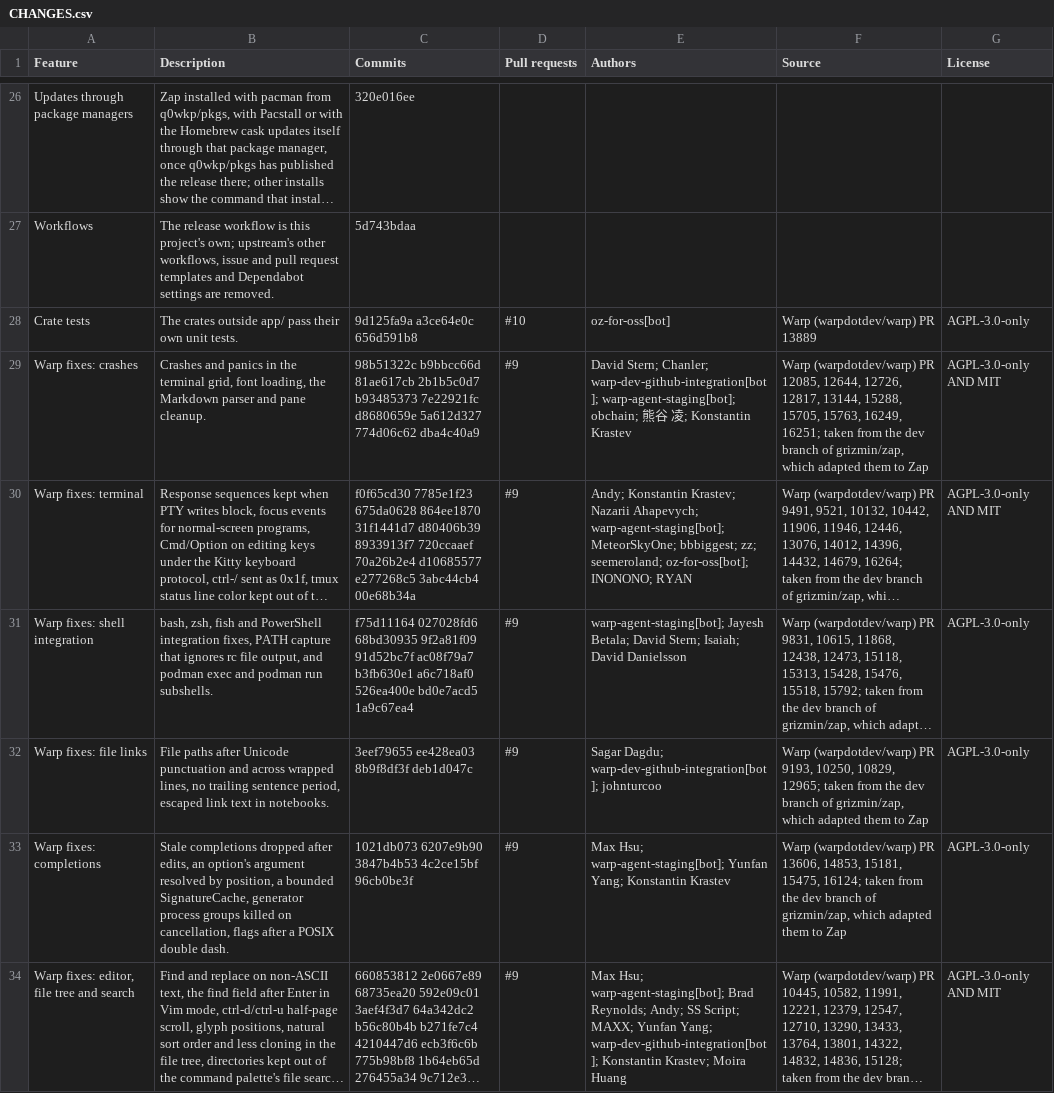
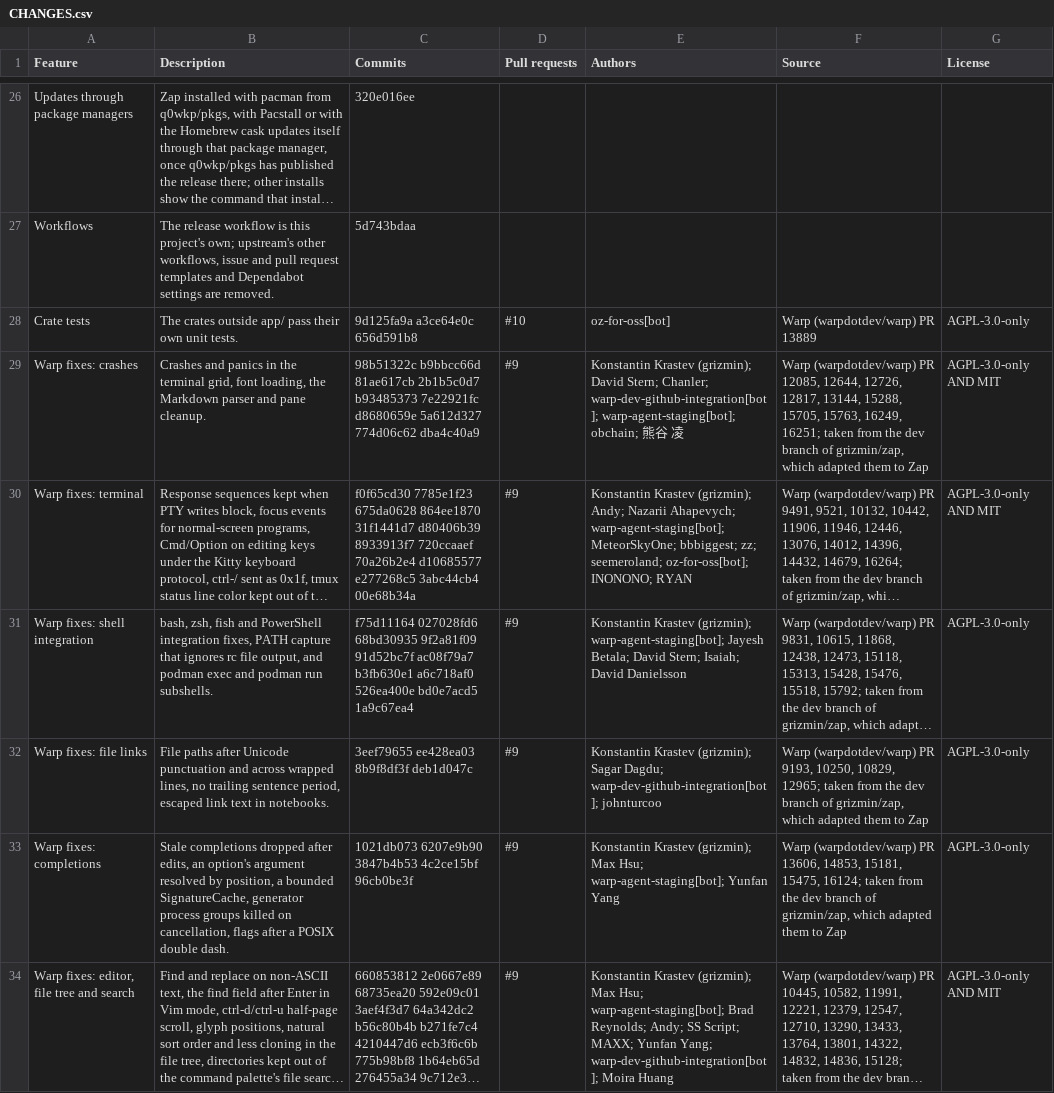
Before and after one commit to q0wkp/zap, a CSV file: CHANGES.csv, drawn as a sheet; only a part is shown, gaps mark what is left out; long unchanged cells end in …; the diff covers the shown part only; the diff names each change by its address in the sheet, - before the commit and + after, or states it on an @@ line.

Commit message:
docs(changes): credit grizmin/zap first for the Warp fixes taken from it

```diff
--- a/CHANGES.csv
+++ b/CHANGES.csv
-E29 (Authors): David Stern; Chanler; warp-dev-github-integration[bot]; warp-agent-staging[bot]; obchain; 熊谷 凌; Konstantin Krastev
+E29 (Authors): Konstantin Krastev (grizmin); David Stern; Chanler; warp-dev-github-integration[bot]; warp-agent-staging[bot]; obchain; 熊谷 凌
-E30 (Authors): Andy; Konstantin Krastev; Nazarii Ahapevych;…
+E30 (Authors): Konstantin Krastev (grizmin); Andy; Nazarii Ahapevych;…
-E31 (Authors): warp-agent-staging[bot]; Jayesh…
+E31 (Authors): Konstantin Krastev (grizmin); warp-agent-staging[bot]; Jayesh…
-E32 (Authors): Sagar Dagdu;…
+E32 (Authors): Konstantin Krastev (grizmin); Sagar Dagdu;…
-E33 (Authors): Max Hsu; warp-agent-staging[bot]; Yunfan Yang; Konstantin Krastev
+E33 (Authors): Konstantin Krastev (grizmin); Max Hsu; warp-agent-staging[bot]; Yunfan Yang
-E34 (Authors): Max Hsu; warp-agent-staging[bot]; Brad Reynolds; Andy; SS Script; MAXX; Yunfan Yang; warp-dev-github-integration[bot]; Konstantin Krastev; Moira Huang
+E34 (Authors): Konstantin Krastev (grizmin); Max Hsu; warp-agent-staging[bot]; Brad Reynolds; Andy; SS Script; MAXX; Yunfan Yang; warp-dev-github-integration[bot]; Moira Huang
```
Also changed, not shown: 6 edited cells elsewhere in this file.
